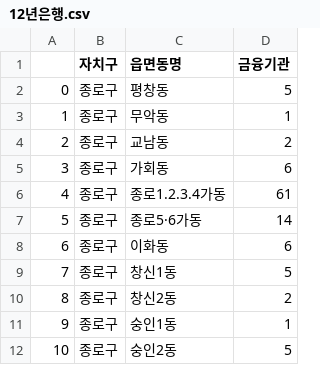
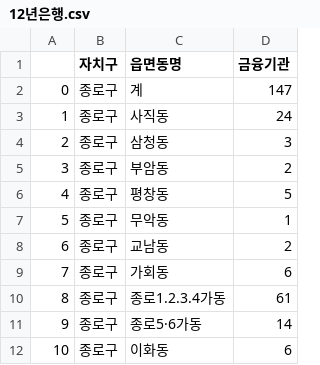
Before and after one commit to lhmlhm1111/Data_GongHak, a CSV file: 전처리/12년은행.csv, drawn as a sheet; only a part is shown; the shorter side is filled out with more unchanged rows; addresses are those after the commit; the diff names each change by its address in the sheet, - before the commit and + after, or states it on an @@ line.

```diff
--- a/전처리/12년은행.csv
+++ b/전처리/12년은행.csv
+row 2: 0 | 종로구 | 계 | 147
+row 3: 1 | 종로구 | 사직동 | 24
+row 4: 2 | 종로구 | 삼청동 | 3
+row 5: 3 | 종로구 | 부암동 | 2
@@ column A renumbered from row 6 down @@
```
Also changed, not shown: 전처리/16년은행.csv.
